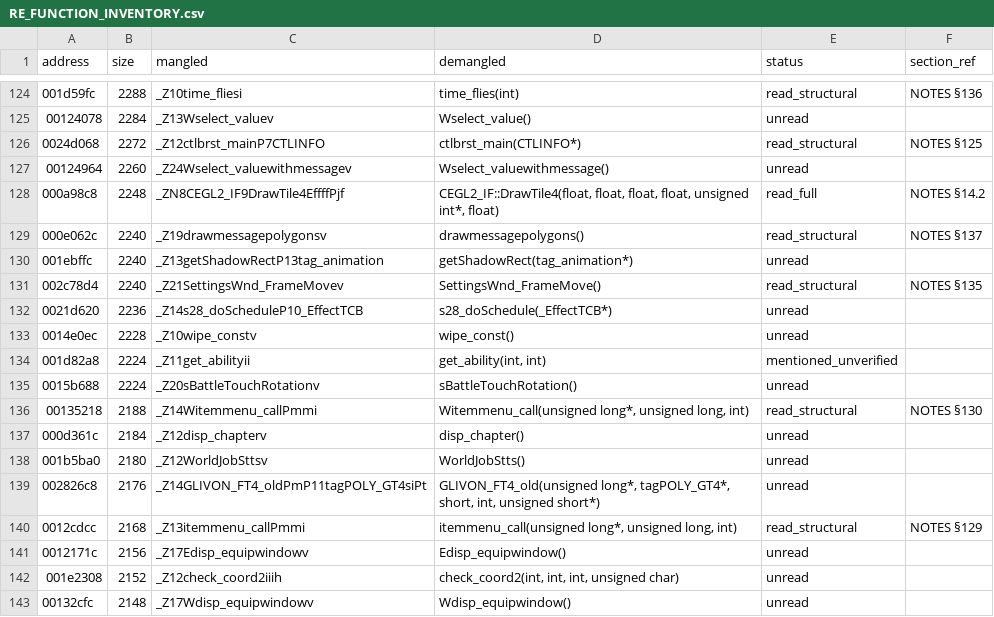
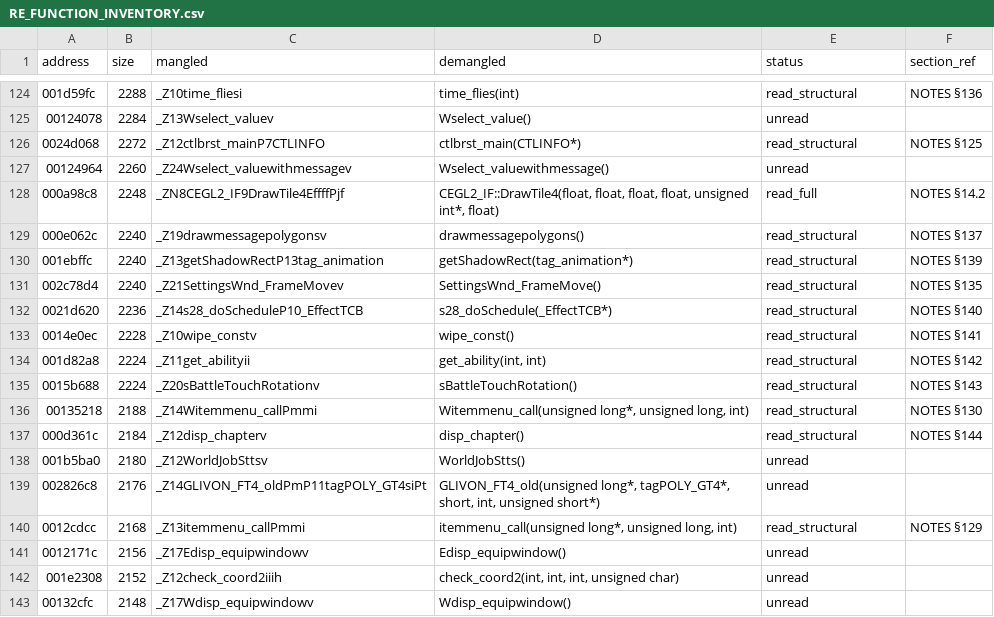
Before and after one commit to c1c3ru/fft_craft, a CSV file: FFT_Android_Mod/docs/RE_FUNCTION_INVENTORY.csv, drawn as a sheet; only a part is shown, gaps mark what is left out.

```diff
--- a/FFT_Android_Mod/docs/RE_FUNCTION_INVENTORY.csv
+++ b/FFT_Android_Mod/docs/RE_FUNCTION_INVENTORY.csv
@@ -129,10 +129,10 @@ address,size,mangled,demangled,status,section_ref
 000e062c,2240,_Z19drawmessagepolygonsv,drawmessagepolygons(),read_structural,NOTES §137
-001ebffc,2240,_Z13getShadowRectP13tag_animation,getShadowRect(tag_animation*),unread,
+001ebffc,2240,_Z13getShadowRectP13tag_animation,getShadowRect(tag_animation*),read_structural,NOTES §139
 002c78d4,2240,_Z21SettingsWnd_FrameMovev,SettingsWnd_FrameMove(),read_structural,NOTES §135
-0021d620,2236,_Z14s28_doScheduleP10_EffectTCB,s28_doSchedule(_EffectTCB*),unread,
-0014e0ec,2228,_Z10wipe_constv,wipe_const(),unread,
-001d82a8,2224,_Z11get_abilityii,"get_ability(int, int)",mentioned_unverified,
-0015b688,2224,_Z20sBattleTouchRotationv,sBattleTouchRotation(),unread,
+0021d620,2236,_Z14s28_doScheduleP10_EffectTCB,s28_doSchedule(_EffectTCB*),read_structural,NOTES §140
+0014e0ec,2228,_Z10wipe_constv,wipe_const(),read_structural,NOTES §141
+001d82a8,2224,_Z11get_abilityii,"get_ability(int, int)",read_structural,NOTES §142
+0015b688,2224,_Z20sBattleTouchRotationv,sBattleTouchRotation(),read_structural,NOTES §143
 00135218,2188,_Z14Witemmenu_callPmmi,"Witemmenu_call(unsigned long*, unsigned long, int)",read_structural,NOTES §130
-000d361c,2184,_Z12disp_chapterv,disp_chapter(),unread,
+000d361c,2184,_Z12disp_chapterv,disp_chapter(),read_structural,NOTES §144
 001b5ba0,2180,_Z12WorldJobSttsv,WorldJobStts(),unread,
```
Also changed, not shown: 1 other file.
